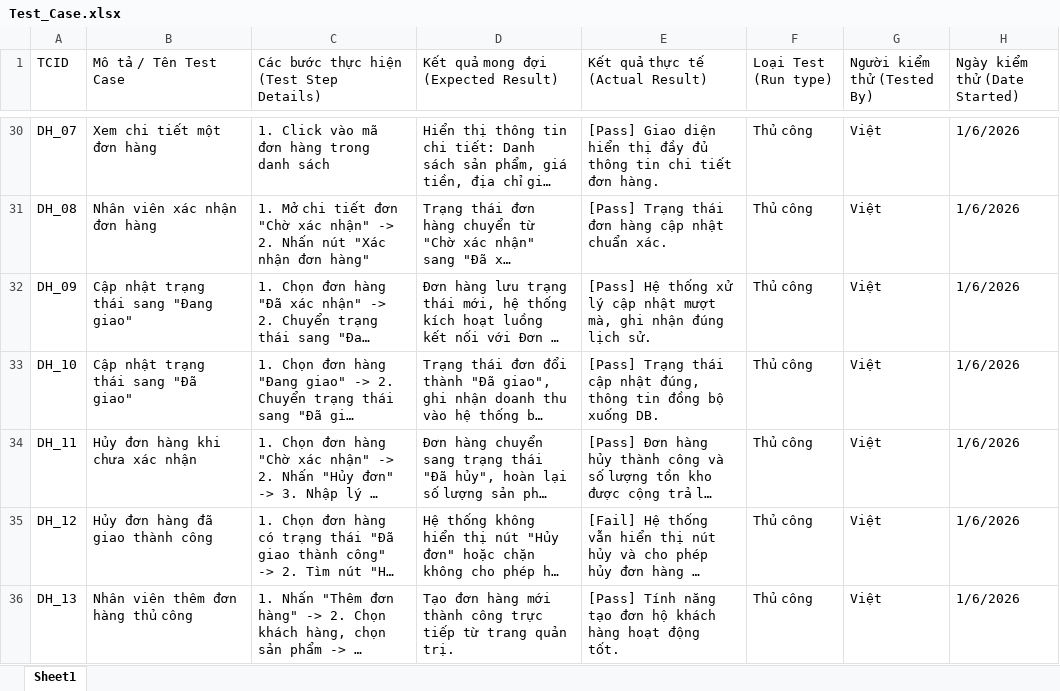
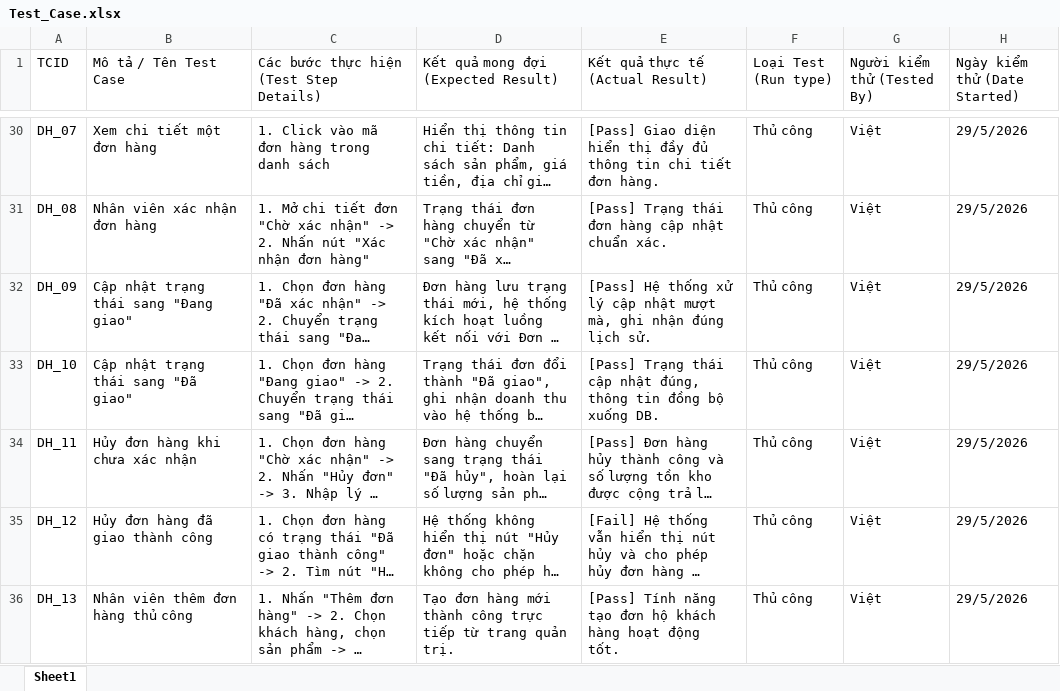
Before and after one commit to tamnlctb02234-pixel/Web-ban-hang-phu-kien, an Excel workbook: Report/Test_Case.xlsx, sheet Sheet1, drawn as a sheet; only a part is shown, gaps mark what is left out; long unchanged cells end in …; values as stored, in another font and other column widths than the file's, no cell formats; the diff covers the shown part only; the diff names each change by its address in the sheet, - before the commit and + after, or states it on an @@ line.

```diff
--- a/Report/Test_Case.xlsx (sheet Sheet1)
+++ b/Report/Test_Case.xlsx (sheet Sheet1)
-H30:H36 (Ngày kiểm thử (Date Started)): 1/6/2026
+H30:H36 (Ngày kiểm thử (Date Started)): 29/5/2026
```
Also changed, not shown: 337 edited cells elsewhere in this sheet, cell formats, 3 other files.
